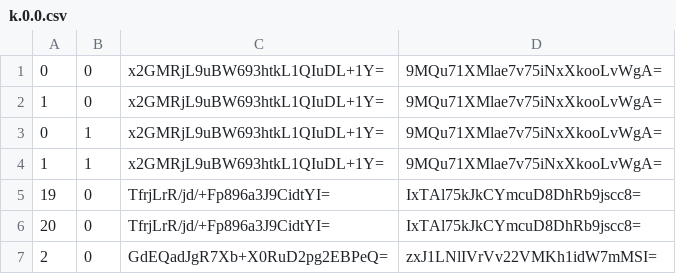
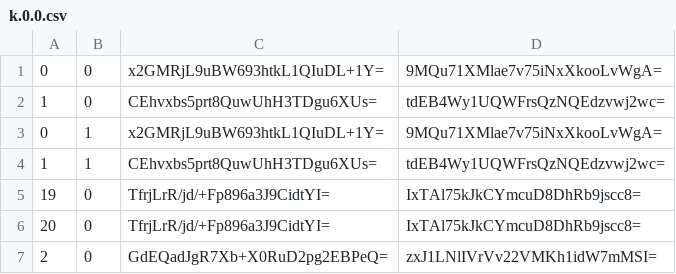
Before and after one commit to Sneezry/mcmapweb, a CSV file: tiles/zoom.-1/metadata/k.0.0.csv, drawn as a sheet; only a part is shown.

```diff
--- a/tiles/zoom.-1/metadata/k.0.0.csv
+++ b/tiles/zoom.-1/metadata/k.0.0.csv
@@ -1,5 +1,5 @@
 0,0,x2GMRjL9uBW693htkL1QIuDL+1Y=,9MQu71XMlae7v75iNxXkooLvWgA=
-1,0,x2GMRjL9uBW693htkL1QIuDL+1Y=,9MQu71XMlae7v75iNxXkooLvWgA=
+1,0,CEhvxbs5prt8QuwUhH3TDgu6XUs=,tdEB4Wy1UQWFrsQzNQEdzvwj2wc=
 0,1,x2GMRjL9uBW693htkL1QIuDL+1Y=,9MQu71XMlae7v75iNxXkooLvWgA=
-1,1,x2GMRjL9uBW693htkL1QIuDL+1Y=,9MQu71XMlae7v75iNxXkooLvWgA=
+1,1,CEhvxbs5prt8QuwUhH3TDgu6XUs=,tdEB4Wy1UQWFrsQzNQEdzvwj2wc=
 19,0,TfrjLrR/jd/+Fp896a3J9CidtYI=,IxTAl75kJkCYmcuD8DhRb9jscc8=
```
Also changed, not shown: tiles/zoom.-2/metadata/k.0.0.csv, tiles/zoom.-3/metadata/k.0.0.csv, 11 other files.
